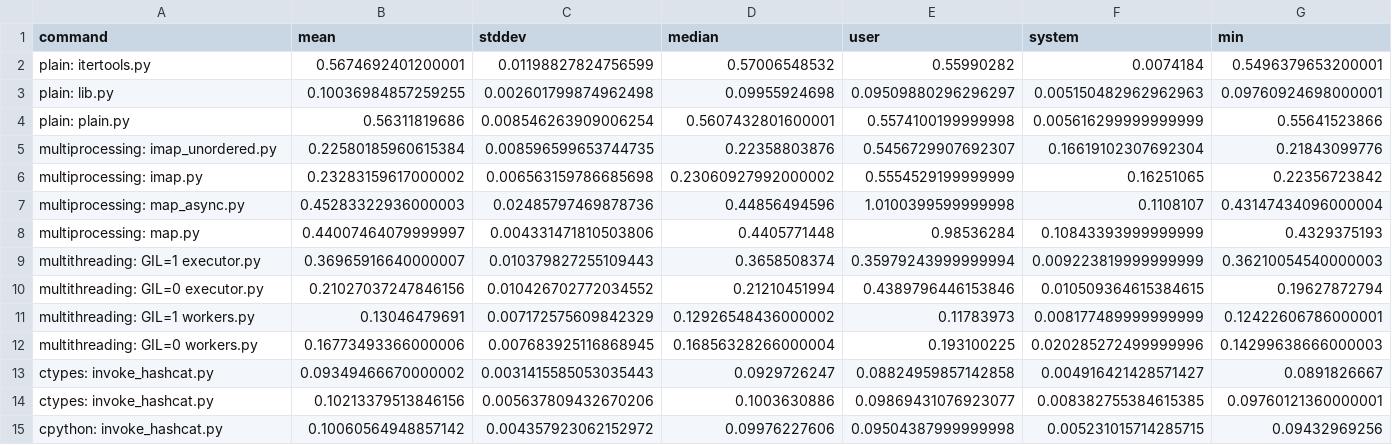
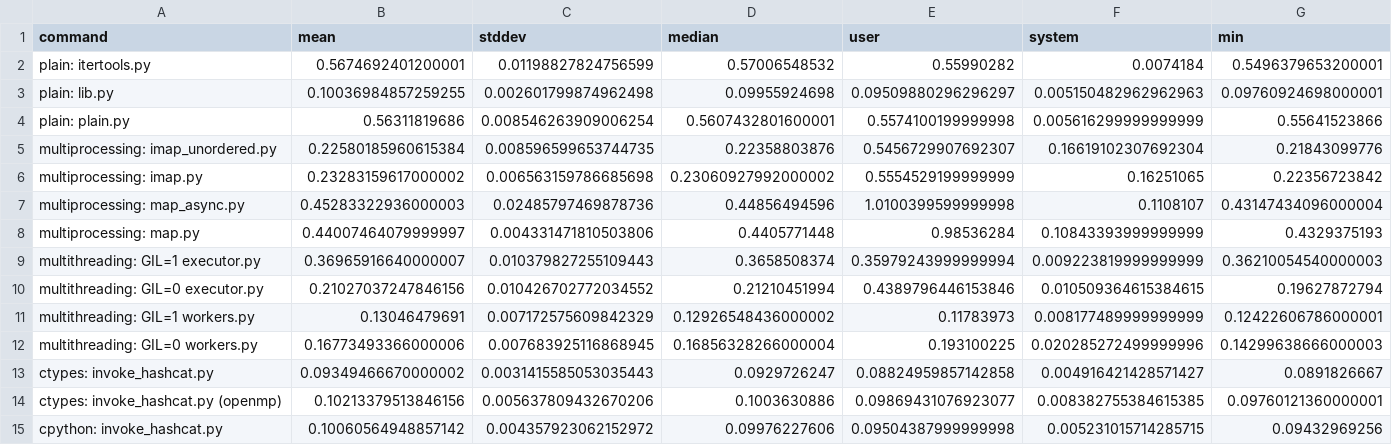
Before and after one commit to sueszli/nogil, a CSV file: docs/data.csv, drawn as a sheet; only a part is shown; the diff names each change by its address in the sheet, - before the commit and + after, or states it on an @@ line.

```diff
--- a/docs/data.csv
+++ b/docs/data.csv
-A14 (command): ctypes: invoke_hashcat.py
+A14 (command): ctypes: invoke_hashcat.py (openmp)
```
Also changed, not shown: 4 other files.
